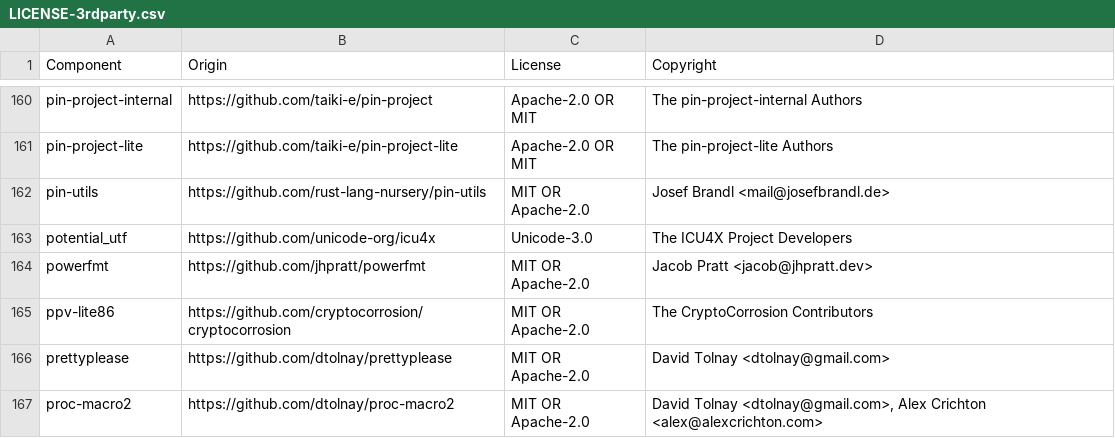
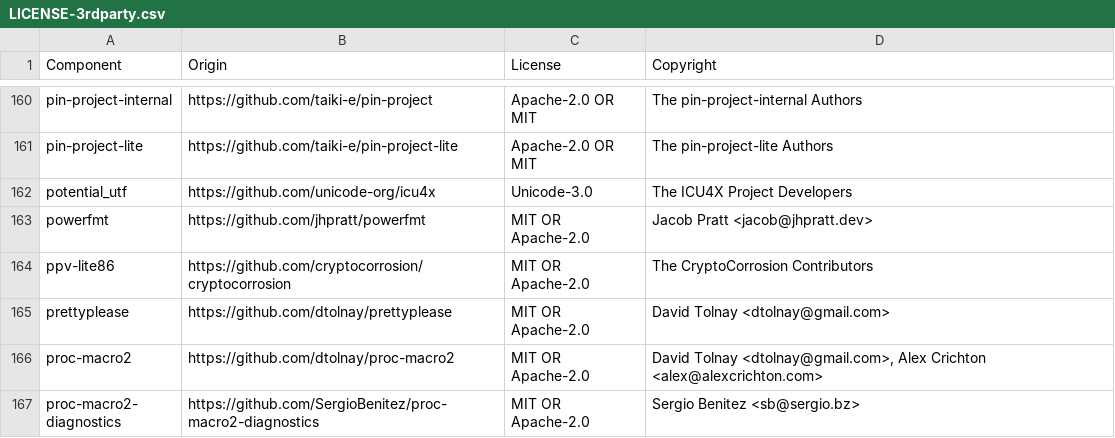
Before and after one commit to DataDog/datadog-lambda-extension, a CSV file: bottlecap/LICENSE-3rdparty.csv, drawn as a sheet; only a part is shown, gaps mark what is left out; the shorter side is filled out with more unchanged rows.

Commit message:
chore: regenerate LICENSE-3rdparty.csv

```diff
--- a/bottlecap/LICENSE-3rdparty.csv
+++ b/bottlecap/LICENSE-3rdparty.csv
@@ -161,3 +161,2 @@ pin-project-internal,https://github.com/taiki-e/pin-project,Apache-2.0 OR MIT,Th
 pin-project-lite,https://github.com/taiki-e/pin-project-lite,Apache-2.0 OR MIT,The pin-project-lite Authors
-pin-utils,https://github.com/rust-lang-nursery/pin-utils,MIT OR Apache-2.0,Josef Brandl <mail@josefbrandl.de>
 potential_utf,https://github.com/unicode-org/icu4x,Unicode-3.0,The ICU4X Project Developers
```
